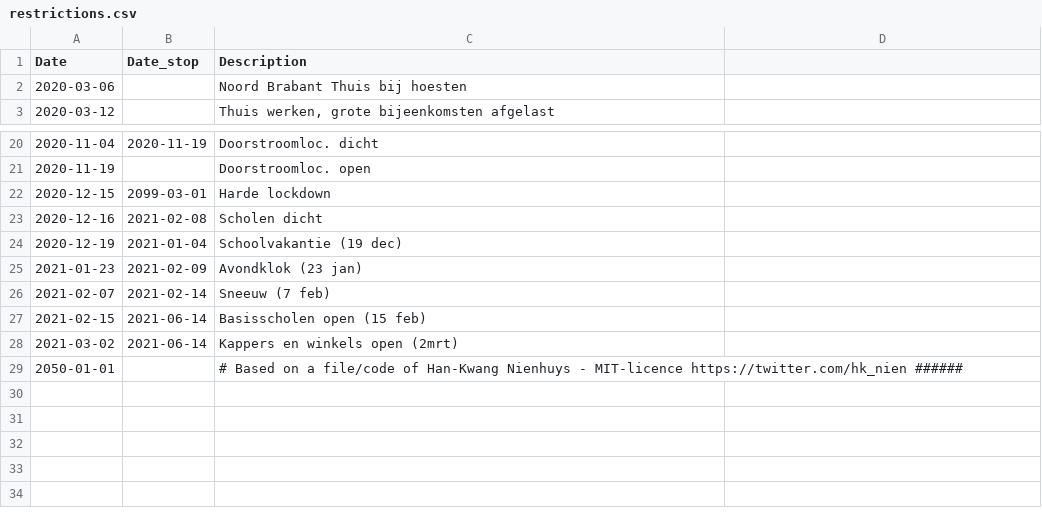
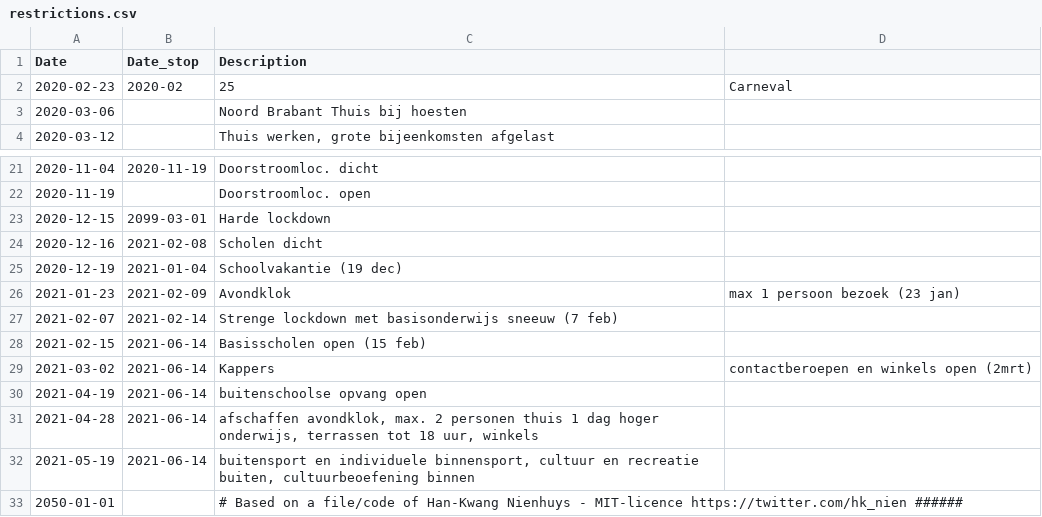
Before and after one commit to rcsmit/COVIDcases, a CSV file: restrictions.csv, drawn as a sheet; only a part is shown, gaps mark what is left out; addresses are those after the commit; the diff names each change by its address in the sheet, - before the commit and + after, or states it on an @@ line.

Commit message:
Update restrictions.csv

```diff
--- a/restrictions.csv
+++ b/restrictions.csv
+row 2: 2020-02-23 | 2020-02 | 25 | Carneval
-C26 (Description): Avondklok (23 jan)
+C26 (Description): Avondklok
-D26: (empty)
+D26: max 1 persoon bezoek (23 jan)
-C27 (Description): Sneeuw (7 feb)
+C27 (Description): Strenge lockdown met basisonderwijs sneeuw (7 feb)
-C29 (Description): Kappers en winkels open (2mrt)
+C29 (Description): Kappers
-D29: (empty)
+D29: contactberoepen en winkels open (2mrt)
+row 30: 2021-04-19 | 2021-06-14 | buitenschoolse opvang open
+row 31: 2021-04-28 | 2021-06-14 | afschaffen avondklok, max. 2 personen thuis 1 dag hoger onderwijs, terrassen tot 18 uur, winkels
+row 32: 2021-05-19 | 2021-06-14 | buitensport en individuele binnensport, cultuur en recreatie buiten, cultuurbeoefening binnen
```
